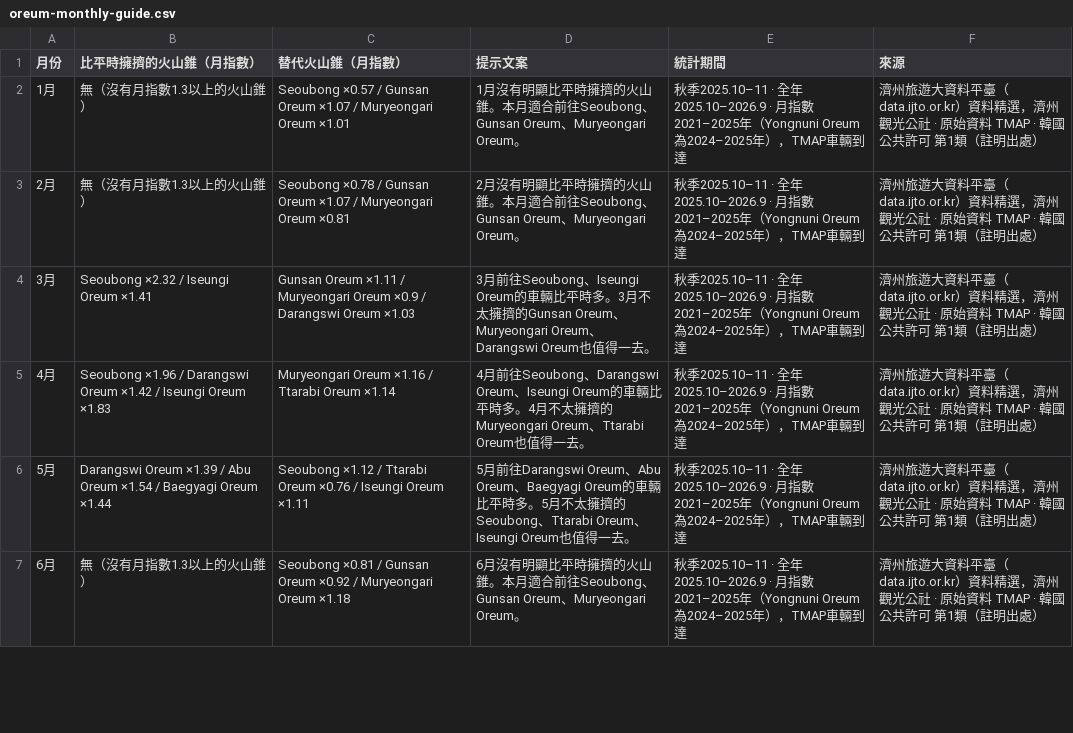
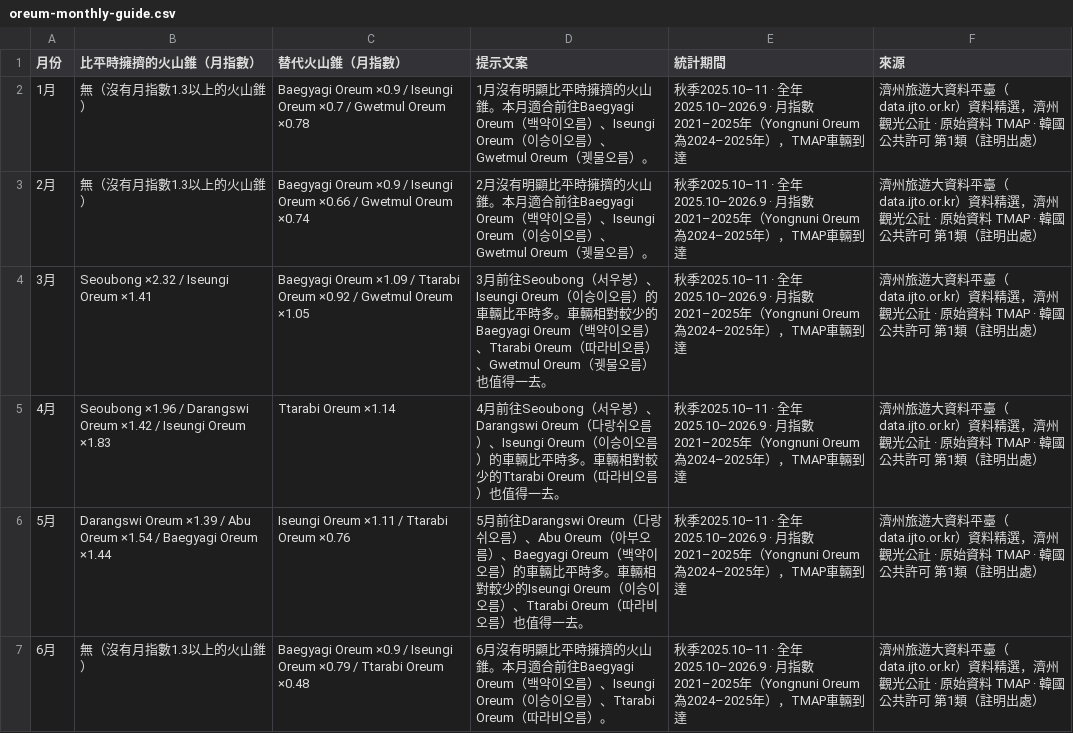
Before and after one commit to kangraemin/jeju-stay, a CSV file: zh-tw/for-org/oreum-monthly-guide.csv, drawn as a sheet; only a part is shown; the diff covers the shown part only.

```diff
--- a/zh-tw/for-org/oreum-monthly-guide.csv
+++ b/zh-tw/for-org/oreum-monthly-guide.csv
@@ -1,7 +1,7 @@
 月份,比平時擁擠的火山錐（月指數）,替代火山錐（月指數）,提示文案,統計期間,來源
-1月,無（沒有月指數1.3以上的火山錐）,Seoubong ×0.57 / Gunsan Oreum ×1.07 / Muryeongari Oreum ×1.01,1月沒有明顯比平時擁擠的火山錐。本月適合前往Seoubong、Gunsan Oreum、Muryeongari Oreum。,秋季2025.10–11 · 全年2025.10–2026.9 · 月指數2021–2025年（Yongnuni Oreum為2024–2025年），TMAP車輛到達,濟州旅遊大資料平臺（data.ijto.or.kr）資料精選，濟州觀光公社 · 原始資料 TMAP · 韓國公共許可 第1類（註明出處）
-2月,無（沒有月指數1.3以上的火山錐）,Seoubong ×0.78 / Gunsan Oreum ×1.07 / Muryeongari Oreum ×0.81,2月沒有明顯比平時擁擠的火山錐。本月適合前往Seoubong、Gunsan Oreum、Muryeongari Oreum。,秋季2025.10–11 · 全年2025.10–2026.9 · 月指數2021–2025年（Yongnuni Oreum為2024–2025年），TMAP車輛到達,濟州旅遊大資料平臺（data.ijto.or.kr）資料精選，濟州觀光公社 · 原始資料 TMAP · 韓國公共許可 第1類（註明出處）
-3月,Seoubong ×2.32 / Iseungi Oreum ×1.41,Gunsan Oreum ×1.11 / Muryeongari Oreum ×0.9 / Darangswi Oreum ×1.03,3月前往Seoubong、Iseungi Oreum的車輛比平時多。3月不太擁擠的Gunsan Oreum、Muryeongari Oreum、Darangswi Oreum也值得一去。,秋季2025.10–11 · 全年2025.10–2026.9 · 月指數2021–2025年（Yongnuni Oreum為2024–2025年），TMAP車輛到達,濟州旅遊大資料平臺（data.ijto.or.kr）資料精選，濟州觀光公社 · 原始資料 TMAP · 韓國公共許可 第1類（註明出處）
-4月,Seoubong ×1.96 / Darangswi Oreum ×1.42 / Iseungi Oreum ×1.83,Muryeongari Oreum ×1.16 / Ttarabi Oreum ×1.14,4月前往Seoubong、Darangswi Oreum、Iseungi Oreum的車輛比平時多。4月不太擁擠的Muryeongari Oreum、Ttarabi Oreum也值得一去。,秋季2025.10–11 · 全年2025.10–2026.9 · 月指數2021–2025年（Yongnuni Oreum為2024–2025年），TMAP車輛到達,濟州旅遊大資料平臺（data.ijto.or.kr）資料精選，濟州觀光公社 · 原始資料 TMAP · 韓國公共許可 第1類（註明出處）
-5月,Darangswi Oreum ×1.39 / Abu Oreum ×1.54 / Baegyagi Oreum ×1.44,Seoubong ×1.12 / Ttarabi Oreum ×0.76 / Iseungi Oreum ×1.11,5月前往Darangswi Oreum、Abu Oreum、Baegyagi Oreum的車輛比平時多。5月不太擁擠的Seoubong、Ttarabi Oreum、Iseungi Oreum也值得一去。,秋季2025.10–11 · 全年2025.10–2026.9 · 月指數2021–2025年（Yongnuni Oreum為2024–2025年），TMAP車輛到達,濟州旅遊大資料平臺（data.ijto.or.kr）資料精選，濟州觀光公社 · 原始資料 TMAP · 韓國公共許可 第1類（註明出處）
-6月,無（沒有月指數1.3以上的火山錐）,Seoubong ×0.81 / Gunsan Oreum ×0.92 / Muryeongari Oreum ×1.18,6月沒有明顯比平時擁擠的火山錐。本月適合前往Seoubong、Gunsan Oreum、Muryeongari Oreum。,秋季2025.10–11 · 全年2025.10–2026.9 · 月指數2021–2025年（Yongnuni Oreum為2024–2025年），TMAP車輛到達,濟州旅遊大資料平臺（data.ijto.or.kr）資料精選，濟州觀光公社 · 原始資料 TMAP · 韓國公共許可 第1類（註明出處）
+1月,無（沒有月指數1.3以上的火山錐）,Baegyagi Oreum ×0.9 / Iseungi Oreum ×0.7 / Gwetmul Oreum ×0.78,1月沒有明顯比平時擁擠的火山錐。本月適合前往Baegyagi Oreum（백약이오름）、Iseungi Oreum（이승이오름）、Gwetmul Oreum（궷물오름）。,秋季2025.10–11 · 全年2025.10–2026.9 · 月指數2021–2025年（Yongnuni Oreum為2024–2025年），TMAP車輛到達,濟州旅遊大資料平臺（data.ijto.or.kr）資料精選，濟州觀光公社 · 原始資料 TMAP · 韓國公共許可 第1類（註明出處）
+2月,無（沒有月指數1.3以上的火山錐）,Baegyagi Oreum ×0.9 / Iseungi Oreum ×0.66 / Gwetmul Oreum ×0.74,2月沒有明顯比平時擁擠的火山錐。本月適合前往Baegyagi Oreum（백약이오름）、Iseungi Oreum（이승이오름）、Gwetmul Oreum（궷물오름）。,秋季2025.10–11 · 全年2025.10–2026.9 · 月指數2021–2025年（Yongnuni Oreum為2024–2025年），TMAP車輛到達,濟州旅遊大資料平臺（data.ijto.or.kr）資料精選，濟州觀光公社 · 原始資料 TMAP · 韓國公共許可 第1類（註明出處）
+3月,Seoubong ×2.32 / Iseungi Oreum ×1.41,Baegyagi Oreum ×1.09 / Ttarabi Oreum ×0.92 / Gwetmul Oreum ×1.05,3月前往Seoubong（서우봉）、Iseungi Oreum（이승이오름）的車輛比平時多。車輛相對較少的Baegyagi Oreum（백약이오름）、Ttarabi Oreum（따라비오름）、Gwetmul Oreum（궷물오름）也值得一去。,秋季2025.10–11 · 全年2025.10–2026.9 · 月指數2021–2025年（Yongnuni Oreum為2024–2025年），TMAP車輛到達,濟州旅遊大資料平臺（data.ijto.or.kr）資料精選，濟州觀光公社 · 原始資料 TMAP · 韓國公共許可 第1類（註明出處）
+4月,Seoubong ×1.96 / Darangswi Oreum ×1.42 / Iseungi Oreum ×1.83,Ttarabi Oreum ×1.14,4月前往Seoubong（서우봉）、Darangswi Oreum（다랑쉬오름）、Iseungi Oreum（이승이오름）的車輛比平時多。車輛相對較少的Ttarabi Oreum（따라비오름）也值得一去。,秋季2025.10–11 · 全年2025.10–2026.9 · 月指數2021–2025年（Yongnuni Oreum為2024–2025年），TMAP車輛到達,濟州旅遊大資料平臺（data.ijto.or.kr）資料精選，濟州觀光公社 · 原始資料 TMAP · 韓國公共許可 第1類（註明出處）
+5月,Darangswi Oreum ×1.39 / Abu Oreum ×1.54 / Baegyagi Oreum ×1.44,Iseungi Oreum ×1.11 / Ttarabi Oreum ×0.76,5月前往Darangswi Oreum（다랑쉬오름）、Abu Oreum（아부오름）、Baegyagi Oreum（백약이오름）的車輛比平時多。車輛相對較少的Iseungi Oreum（이승이오름）、Ttarabi Oreum（따라비오름）也值得一去。,秋季2025.10–11 · 全年2025.10–2026.9 · 月指數2021–2025年（Yongnuni Oreum為2024–2025年），TMAP車輛到達,濟州旅遊大資料平臺（data.ijto.or.kr）資料精選，濟州觀光公社 · 原始資料 TMAP · 韓國公共許可 第1類（註明出處）
+6月,無（沒有月指數1.3以上的火山錐）,Baegyagi Oreum ×0.9 / Iseungi Oreum ×0.79 / Ttarabi Oreum ×0.48,6月沒有明顯比平時擁擠的火山錐。本月適合前往Baegyagi Oreum（백약이오름）、Iseungi Oreum（이승이오름）、Ttarabi Oreum（따라비오름）。,秋季2025.10–11 · 全年2025.10–2026.9 · 月指數2021–2025年（Yongnuni Oreum為2024–2025年），TMAP車輛到達,濟州旅遊大資料平臺（data.ijto.or.kr）資料精選，濟州觀光公社 · 原始資料 TMAP · 韓國公共許可 第1類（註明出處）
```
Also changed, not shown: 12 edited cells elsewhere in this file, en/for-org/oreum-monthly-guide.csv, for-org/association/oreum-guide-4lang.csv, 7 other files.
